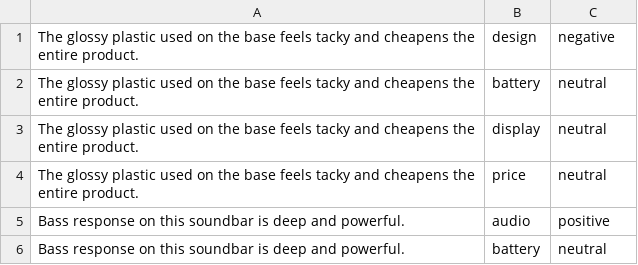
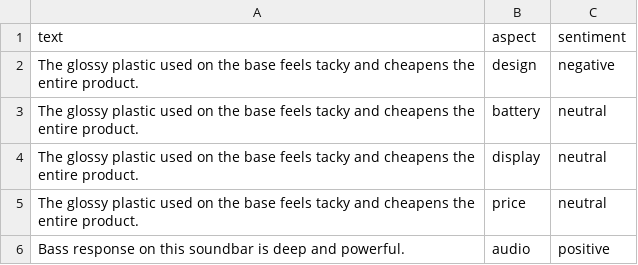
Before and after one commit to VishruthaGopa/AI-Product-Review-Analyzer, a CSV file: new_train_dataset2.csv, drawn as a sheet; only a part is shown; the shorter side is filled out with more unchanged rows.

Commit message:
Add header for new training data

```diff
--- a/new_train_dataset2.csv
+++ b/new_train_dataset2.csv
@@ -1 +1,2 @@
+text,aspect,sentiment
 "The glossy plastic used on the base feels tacky and cheapens the entire product.","design","negative"
```
Also changed, not shown: new_train_dataset.csv.
